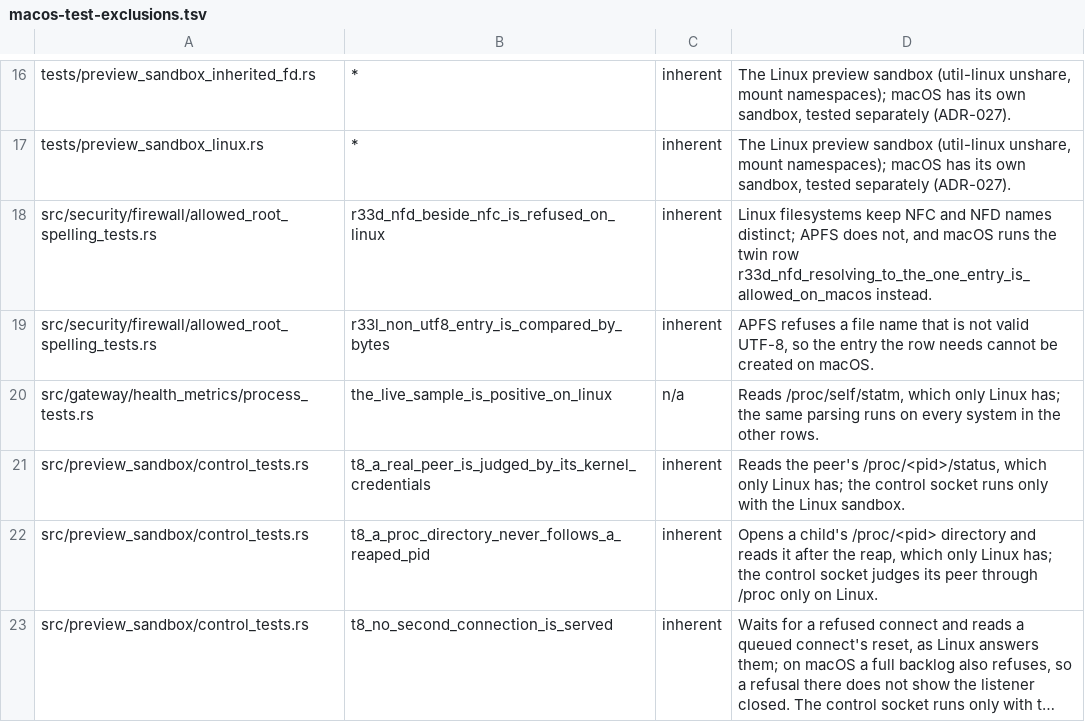
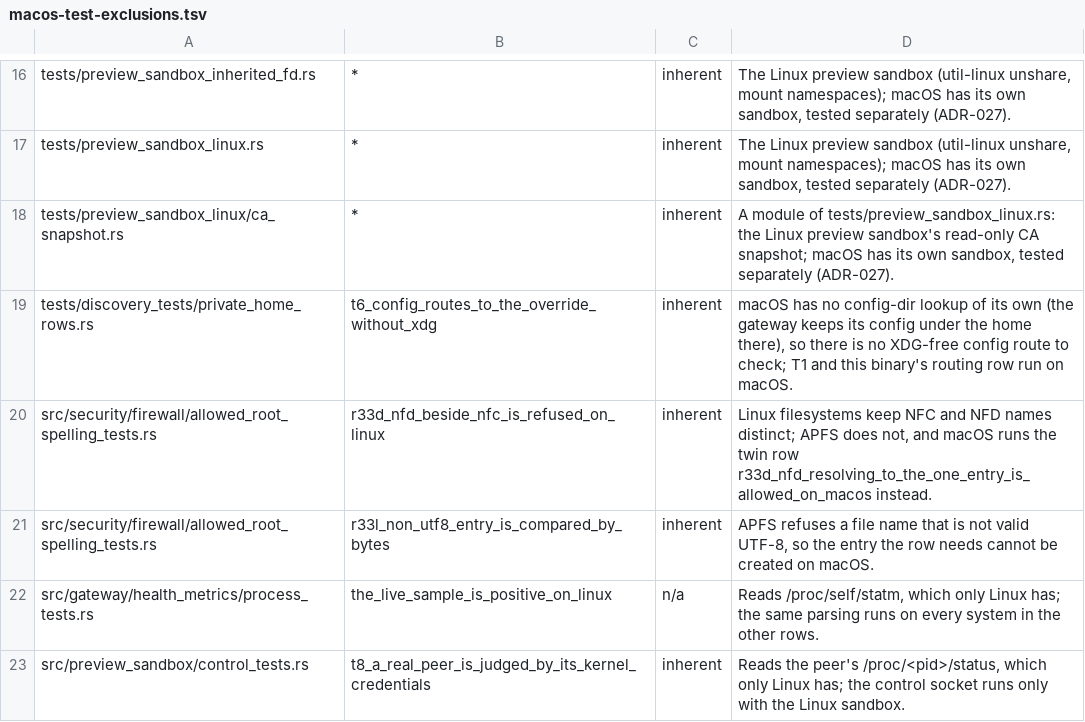
Before and after one commit to MikkoParkkola/mcp-gateway, a TSV file: docs/release/macos-test-exclusions.tsv, drawn as a sheet; only a part is shown, gaps mark what is left out; the shorter side is filled out with more unchanged rows; long unchanged cells end in ….

```diff
--- a/docs/release/macos-test-exclusions.tsv
+++ b/docs/release/macos-test-exclusions.tsv
@@ -17,2 +17,4 @@ tests/preview_sandbox_inherited_fd.rs	*	inherent	The Linux preview sandbox (util
 tests/preview_sandbox_linux.rs	*	inherent	The Linux preview sandbox (util-linux unshare, mount namespaces); macOS has its own sandbox, tested separately (ADR-027).
+tests/preview_sandbox_linux/ca_snapshot.rs	*	inherent	A module of tests/preview_sandbox_linux.rs: the Linux preview sandbox's read-only CA snapshot; macOS has its own sandbox, tested separately (ADR-027).
+tests/discovery_tests/private_home_rows.rs	t6_config_routes_to_the_override_without_xdg	inherent	macOS has no config-dir lookup of its own (the gateway keeps its config under the home there), so there is no XDG-free config route to check; T1 and this binary's routing row run on macOS.
 src/security/firewall/allowed_root_spelling_tests.rs	r33d_nfd_beside_nfc_is_refused_on_linux	inherent	Linux filesystems keep NFC and NFD names distinct; APFS does not, and macOS runs the twin row r33d_nfd_resolving_to_the_one_entry_is_allowed_on_macos instead.
```
Also changed, not shown: 1 other file.
